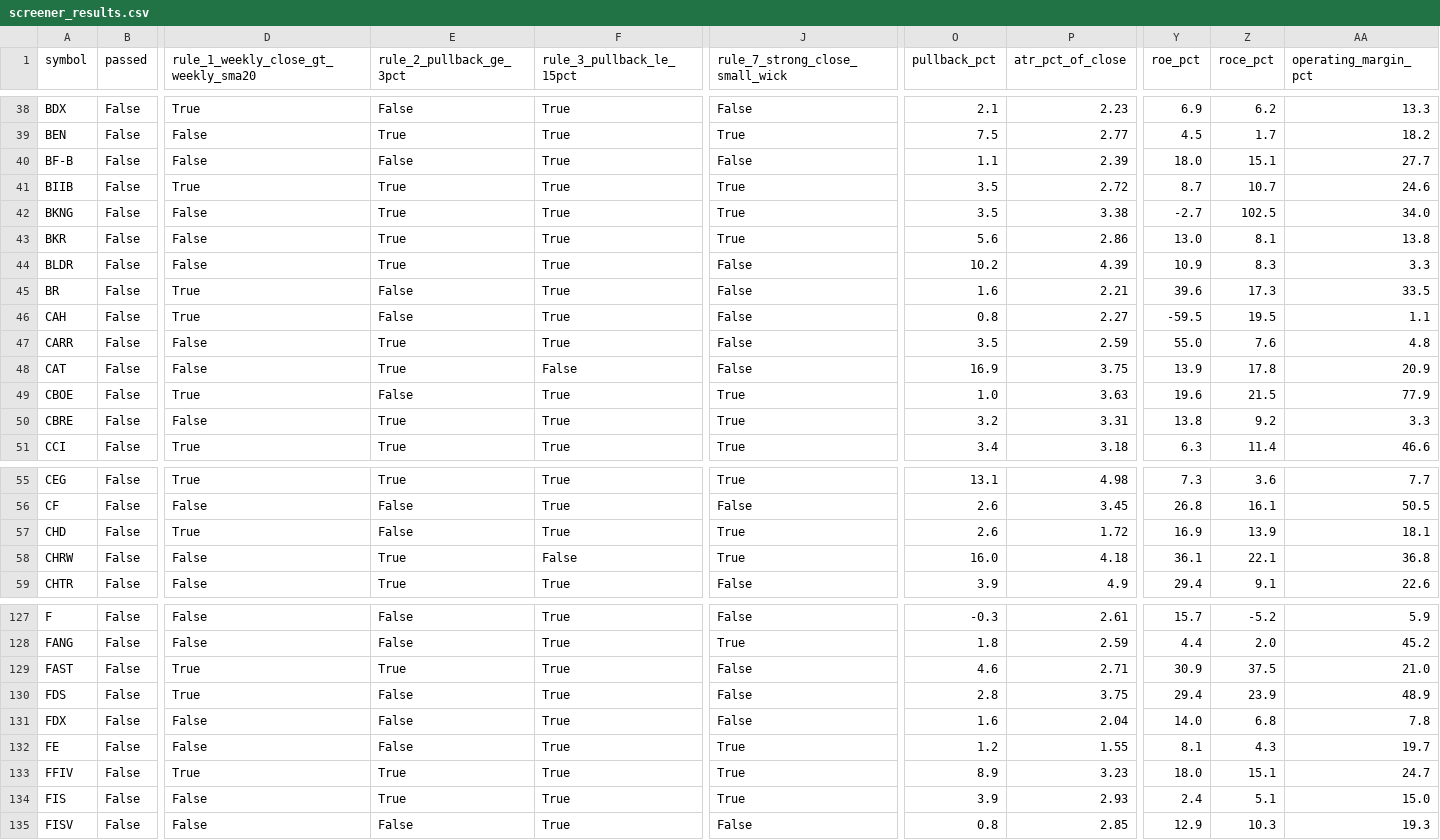
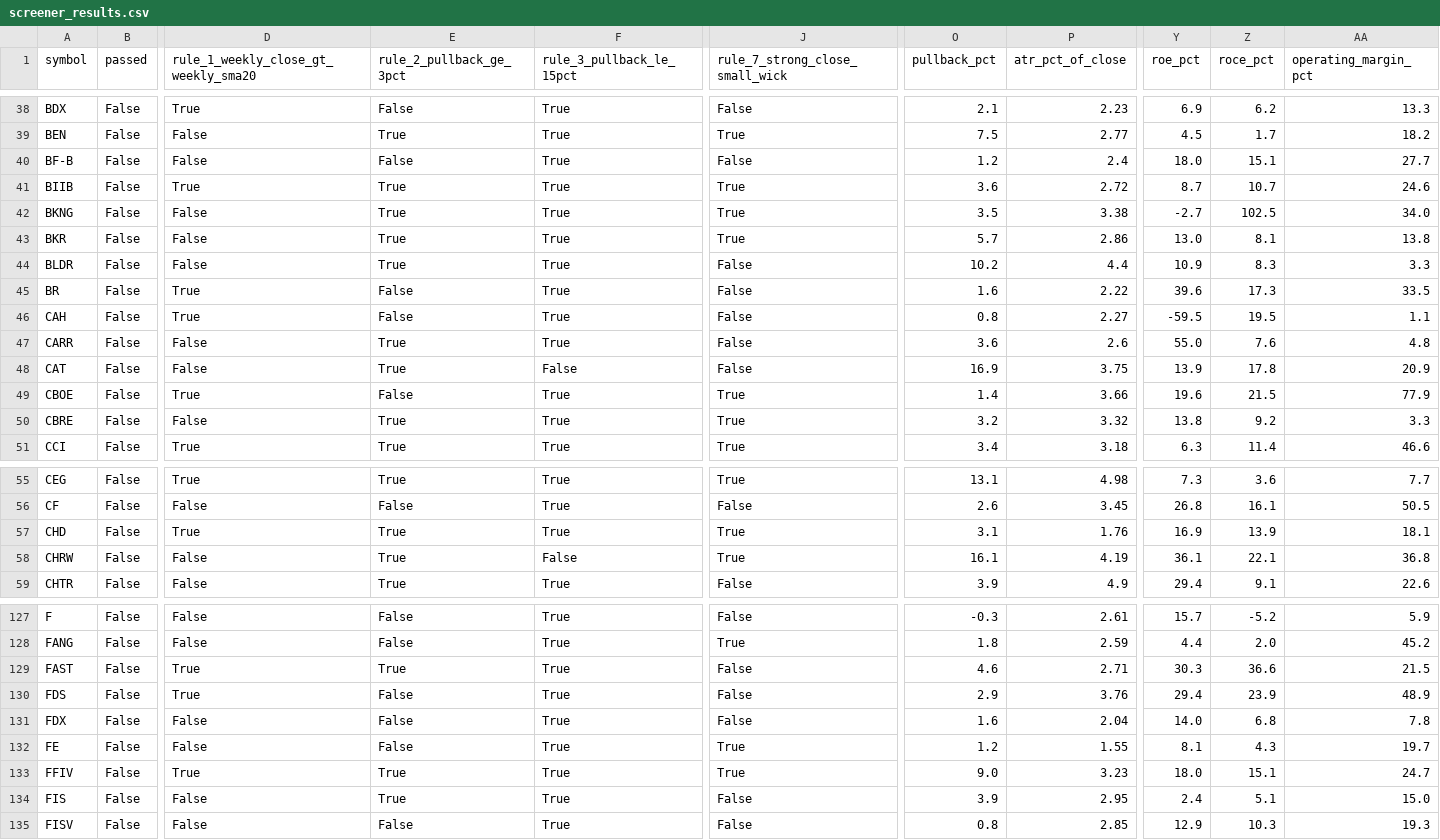
Before and after one commit to aginpappy/USSCREEN, a CSV file: screener_results.csv, drawn as a sheet; only a part is shown, gaps mark what is left out; the diff covers the shown part only; the diff names each change by its address in the sheet, - before the commit and + after, or states it on an @@ line.

```diff
--- a/screener_results.csv
+++ b/screener_results.csv
-O40 (pullback_pct): 1.1
+O40 (pullback_pct): 1.2
-P40 (atr_pct_of_close): 2.39
+P40 (atr_pct_of_close): 2.4
-O41 (pullback_pct): 3.5
+O41 (pullback_pct): 3.6
-O43 (pullback_pct): 5.6
+O43 (pullback_pct): 5.7
-P44 (atr_pct_of_close): 4.39
+P44 (atr_pct_of_close): 4.4
-P45 (atr_pct_of_close): 2.21
+P45 (atr_pct_of_close): 2.22
-O47 (pullback_pct): 3.5
+O47 (pullback_pct): 3.6
-P47 (atr_pct_of_close): 2.59
+P47 (atr_pct_of_close): 2.6
-O49 (pullback_pct): 1.0
+O49 (pullback_pct): 1.4
-P49 (atr_pct_of_close): 3.63
+P49 (atr_pct_of_close): 3.66
-P50 (atr_pct_of_close): 3.31
+P50 (atr_pct_of_close): 3.32
-E57 (rule_2_pullback_ge_3pct): False
+E57 (rule_2_pullback_ge_3pct): True
-O57 (pullback_pct): 2.6
+O57 (pullback_pct): 3.1
-P57 (atr_pct_of_close): 1.72
+P57 (atr_pct_of_close): 1.76
-O58 (pullback_pct): 16.0
+O58 (pullback_pct): 16.1
-P58 (atr_pct_of_close): 4.18
+P58 (atr_pct_of_close): 4.19
-Y129 (roe_pct): 30.9
+Y129 (roe_pct): 30.3
-Z129 (roce_pct): 37.5
+Z129 (roce_pct): 36.6
-AA129 (operating_margin_pct): 21.0
+AA129 (operating_margin_pct): 21.5
-O130 (pullback_pct): 2.8
+O130 (pullback_pct): 2.9
-P130 (atr_pct_of_close): 3.75
+P130 (atr_pct_of_close): 3.76
-O133 (pullback_pct): 8.9
+O133 (pullback_pct): 9.0
-J134 (rule_7_strong_close_small_wick): True
+J134 (rule_7_strong_close_small_wick): False
-P134 (atr_pct_of_close): 2.93
+P134 (atr_pct_of_close): 2.95
```
Also changed, not shown: 58 edited cells elsewhere in this file, 1 other file.
